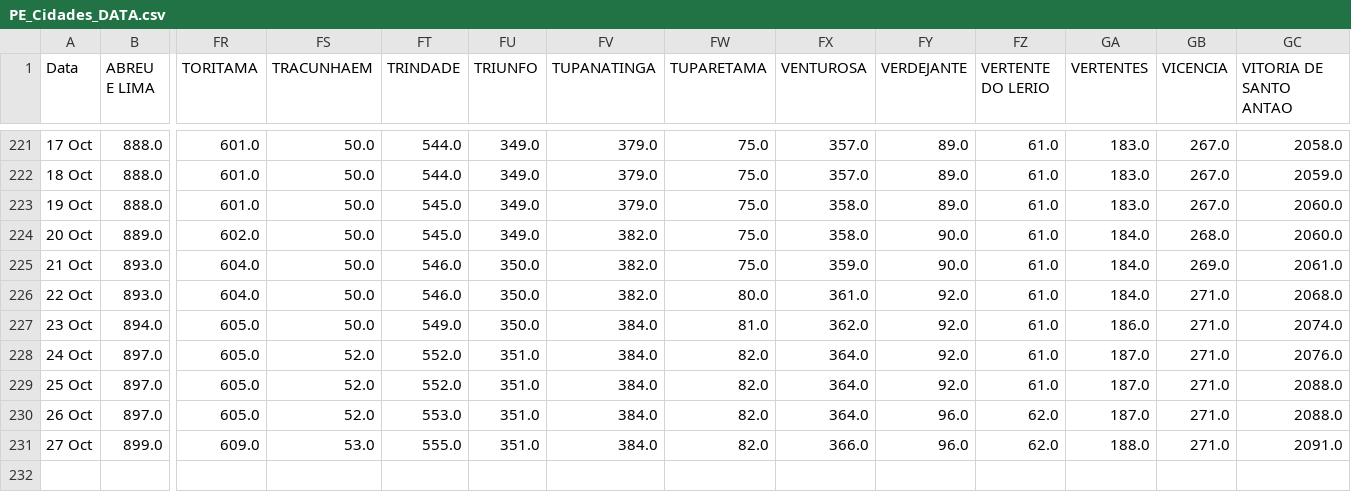
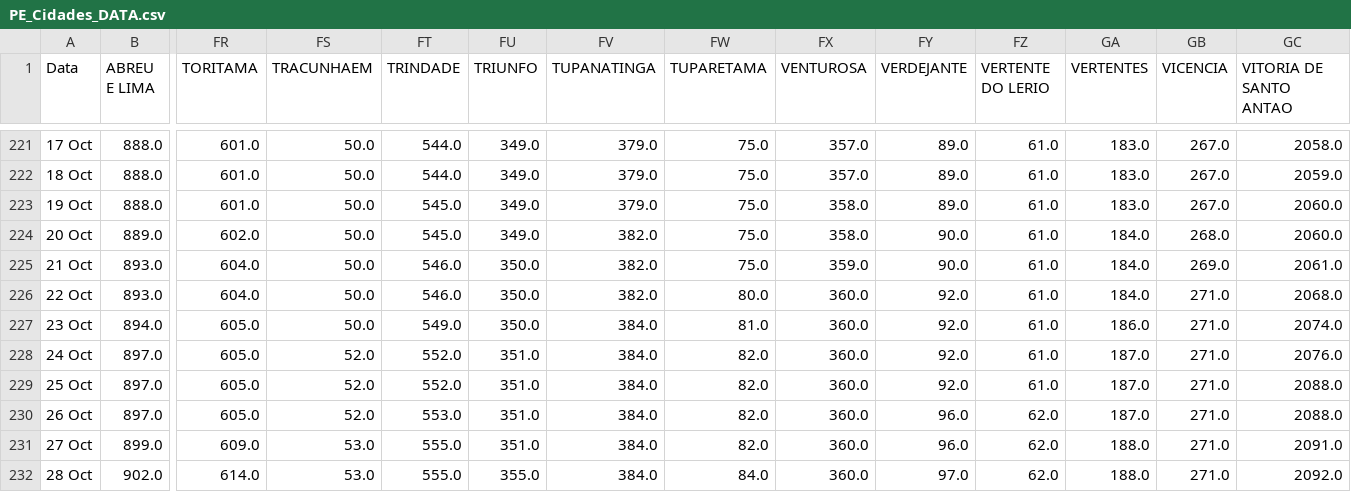
Before and after one commit to JTeodomiro/covid19PE, a CSV file: PE_Cidades_DATA.csv, drawn as a sheet; only a part is shown, gaps mark what is left out; rows hold the shown columns only; the diff names each change by its address in the sheet, - before the commit and + after, or states it on an @@ line.

```diff
--- a/PE_Cidades_DATA.csv
+++ b/PE_Cidades_DATA.csv
-FX226 (VENTUROSA): 361.0
+FX226 (VENTUROSA): 360.0
-FX227 (VENTUROSA): 362.0
+FX227 (VENTUROSA): 360.0
-FX228:FX230 (VENTUROSA): 364.0
+FX228:FX230 (VENTUROSA): 360.0
-FX231 (VENTUROSA): 366.0
+FX231 (VENTUROSA): 360.0
+row 232: 28 Oct | 902.0 | 614.0 | 53.0 | 555.0 | 355.0 | 384.0 | 84.0 | 360.0 | 97.0 | 62.0 | 188.0 | 271.0 | 2092.0
```
Also changed, not shown: Obitos_PE_Cidades.csv, PE_Cidades_DATA_Leve.csv, 1 other file.
